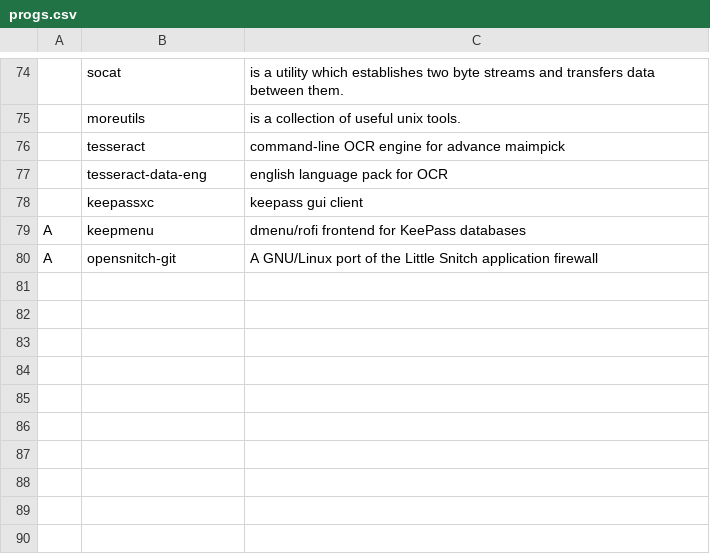
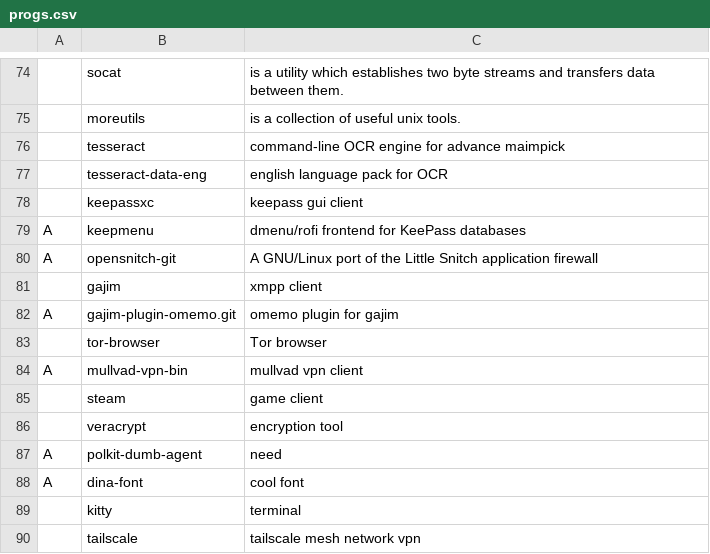
Before and after one commit to BenDWit/archinstall, a CSV file: progs.csv, drawn as a sheet; only a part is shown, gaps mark what is left out; the diff names each change by its address in the sheet, - before the commit and + after, or states it on an @@ line.

Commit message:
Update progs.csv

```diff
--- a/progs.csv
+++ b/progs.csv
+row 81:  | gajim | xmpp client
+row 82: A | gajim-plugin-omemo.git | omemo plugin for gajim
+row 83:  | tor-browser | Tor browser
+row 84: A | mullvad-vpn-bin | mullvad vpn client
+row 85:  | steam | game client
+row 86:  | veracrypt | encryption tool
+row 87: A | polkit-dumb-agent | need
+row 88: A | dina-font | cool font
+row 89:  | kitty | terminal
+row 90:  | tailscale | tailscale mesh network vpn
```
